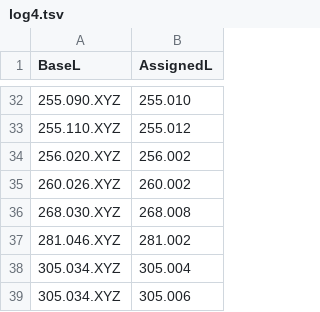
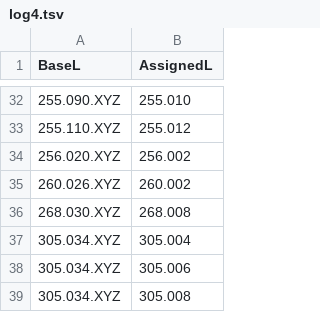
Before and after one commit to sanskrit-lexicon/AP, a TSV file: issues/issue23/log4.tsv, drawn as a sheet; only a part is shown, gaps mark what is left out; the shorter side is filled out with more unchanged rows; the diff names each change by its address in the sheet, - before the commit and + after, or states it on an @@ line.

```diff
--- a/issues/issue23/log4.tsv
+++ b/issues/issue23/log4.tsv
-row 37: 281.046.XYZ | 281.002
```
Also changed, not shown: issues/issue23/log2.tsv, issues/issue23/log3.tsv, 5 other files.
